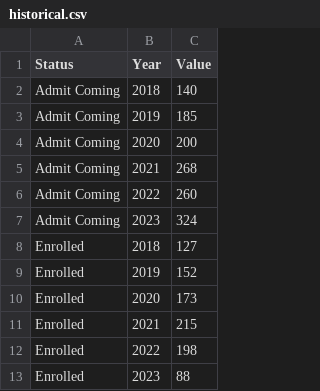
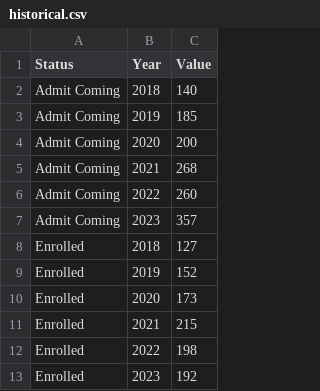
Before and after one commit to ewattudo/vis1, a CSV file: historical.csv, drawn as a sheet.

Commit message:
Update historical.csv

```diff
--- a/historical.csv
+++ b/historical.csv
@@ -6,3 +6,3 @@ Admit Coming,2021,268
 Admit Coming,2022,260
-Admit Coming,2023,324
+Admit Coming,2023,357
 Enrolled,2018,127
@@ -12,2 +12,2 @@ Enrolled,2021,215
 Enrolled,2022,198
-Enrolled,2023,88
+Enrolled,2023,192
```
